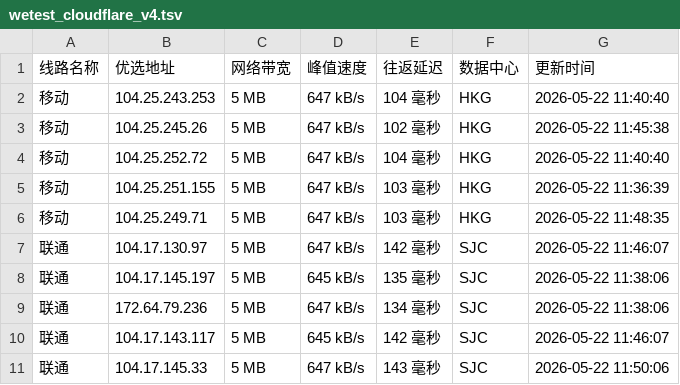
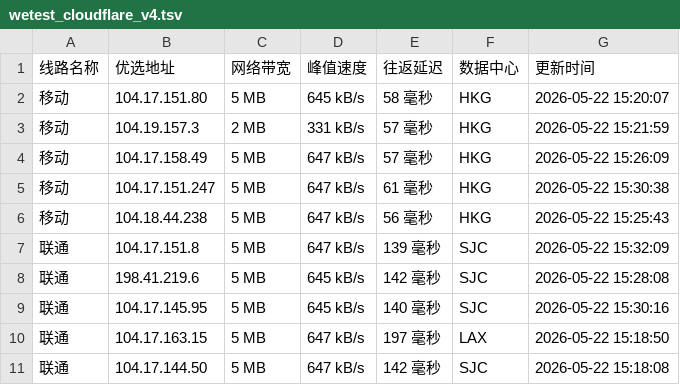
Before and after one commit to CF-IP/cf-ip.github.io, a TSV file: data/wetest_cloudflare_v4.tsv, drawn as a sheet; only a part is shown; the diff covers the shown part only.

```diff
--- a/data/wetest_cloudflare_v4.tsv
+++ b/data/wetest_cloudflare_v4.tsv
@@ -1,11 +1,11 @@
 线路名称	优选地址	网络带宽	峰值速度	往返延迟	数据中心	更新时间
-移动	104.25.243.253	5 MB	647 kB/s	104 毫秒	HKG	2026-05-22 11:40:40
-移动	104.25.245.26	5 MB	647 kB/s	102 毫秒	HKG	2026-05-22 11:45:38
-移动	104.25.252.72	5 MB	647 kB/s	104 毫秒	HKG	2026-05-22 11:40:40
-移动	104.25.251.155	5 MB	647 kB/s	103 毫秒	HKG	2026-05-22 11:36:39
-移动	104.25.249.71	5 MB	647 kB/s	103 毫秒	HKG	2026-05-22 11:48:35
-联通	104.17.130.97	5 MB	647 kB/s	142 毫秒	SJC	2026-05-22 11:46:07
-联通	104.17.145.197	5 MB	645 kB/s	135 毫秒	SJC	2026-05-22 11:38:06
-联通	172.64.79.236	5 MB	647 kB/s	134 毫秒	SJC	2026-05-22 11:38:06
-联通	104.17.143.117	5 MB	645 kB/s	142 毫秒	SJC	2026-05-22 11:46:07
-联通	104.17.145.33	5 MB	647 kB/s	143 毫秒	SJC	2026-05-22 11:50:06
+移动	104.17.151.80	5 MB	645 kB/s	58 毫秒	HKG	2026-05-22 15:20:07
+移动	104.19.157.3	2 MB	331 kB/s	57 毫秒	HKG	2026-05-22 15:21:59
+移动	104.17.158.49	5 MB	647 kB/s	57 毫秒	HKG	2026-05-22 15:26:09
+移动	104.17.151.247	5 MB	647 kB/s	61 毫秒	HKG	2026-05-22 15:30:38
+移动	104.18.44.238	5 MB	647 kB/s	56 毫秒	HKG	2026-05-22 15:25:43
+联通	104.17.151.8	5 MB	647 kB/s	139 毫秒	SJC	2026-05-22 15:32:09
+联通	198.41.219.6	5 MB	645 kB/s	142 毫秒	SJC	2026-05-22 15:28:08
+联通	104.17.145.95	5 MB	645 kB/s	140 毫秒	SJC	2026-05-22 15:30:16
+联通	104.17.163.15	5 MB	647 kB/s	197 毫秒	LAX	2026-05-22 15:18:50
+联通	104.17.144.50	5 MB	647 kB/s	142 毫秒	SJC	2026-05-22 15:18:08
```
Also changed, not shown: 19 edited cells elsewhere in this file, data/api_uouin_com.tsv, data/wetest_cloudflare_v6.tsv, 4 other files.
